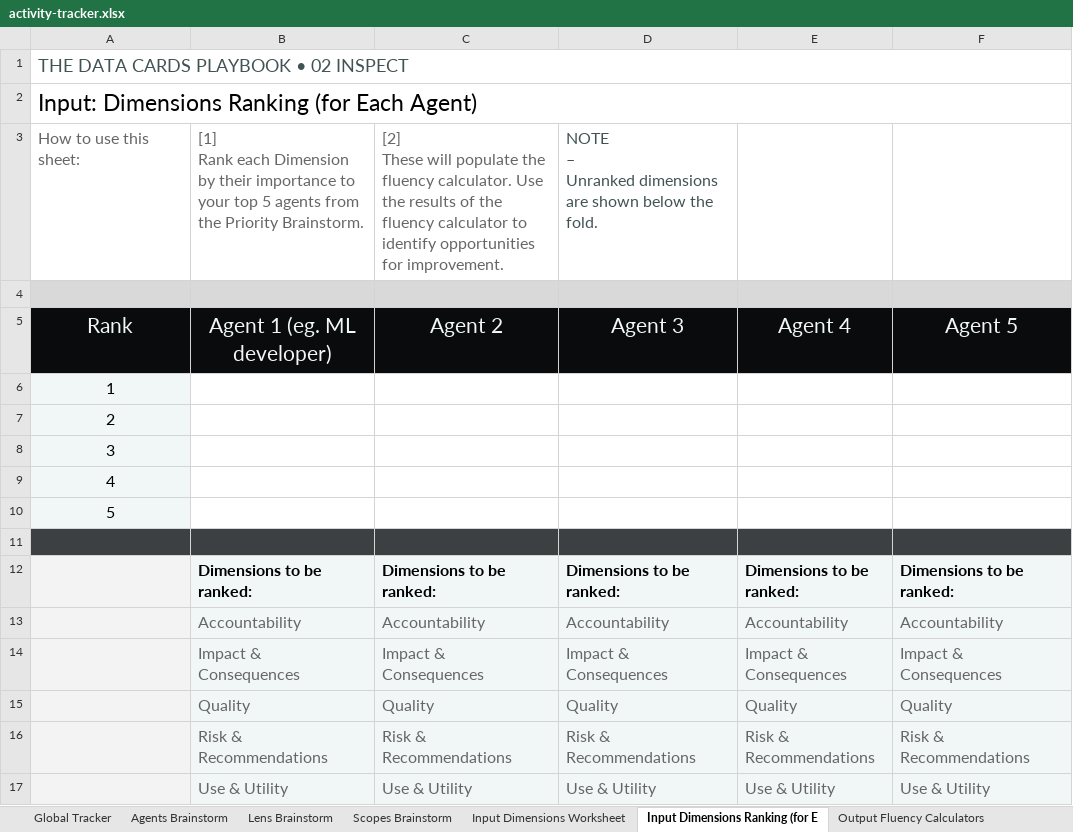
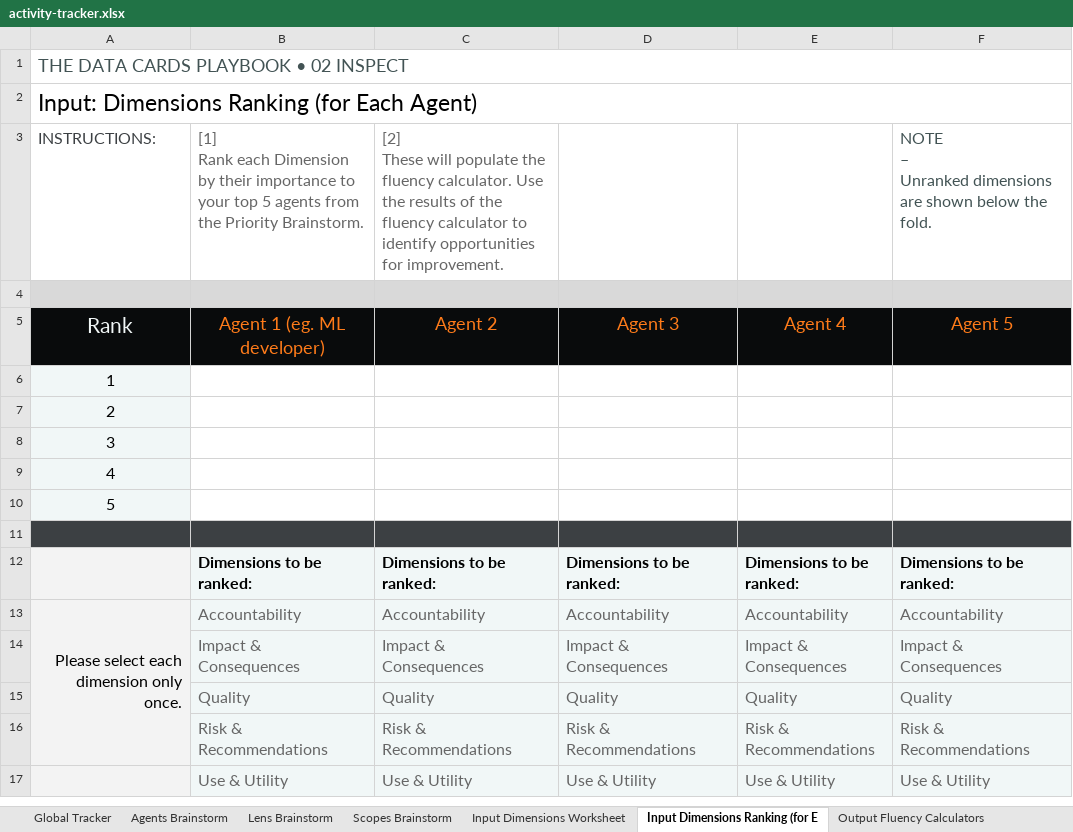
Before and after one commit to PAIR-code/datacardsplaybook, an Excel workbook: playbook/activity-tracker.xlsx, sheet Input Dimensions Ranking (for E, drawn as a sheet; values as stored, in another font and other column widths than the file's, no borders; charts and pictures and conditional formats not drawn; removed rows and columns are numbered as before the commit, all else as after; ↵ is a line break in a cell; the diff names each change by its address in the sheet, - before the commit and + after, or states it on an @@ line.

```diff
--- a/playbook/activity-tracker.xlsx (sheet Input Dimensions Ranking (for E)
+++ b/playbook/activity-tracker.xlsx (sheet Input Dimensions Ranking (for E)
-row 3: How to use this sheet: | [1] ↵ Rank each Dimension by their importance to your top 5 agents from the Priority Brainstorm. | [2] ↵ These will populate the fluency calculator. Use the results of the fluency calculator to identify opportunities for improvement. | NOTE ↵ – ↵ Unranked dimensions are shown below the fold.
+row 3: INSTRUCTIONS: | [1] ↵ Rank each Dimension by their importance to your top 5 agents from the Priority Brainstorm. | [2] ↵ These will populate the fluency calculator. Use the results of the fluency calculator to identify opportunities for improvement. |  |  | NOTE ↵ – ↵ Unranked dimensions are shown below the fold.
-B5:F5 text colour: #F1F7F7
+B5:F5 text colour: #FF7B19, text size: smaller
-A13: (empty)
+A13: Please select each dimension only once.
+A13:A16 merged
-A14:A16 fill: #F3F3F3
+A14:A16 fill: none
```
Also changed, not shown: sheet Output Fluency Calculators, sheet Input Dimensions Worksheet, sheet Agents Brainstorm, sheet Scopes Brainstorm, sheet Lens Brainstorm, sheet Global Tracker, formulas that keep their value, charts or pictures.
